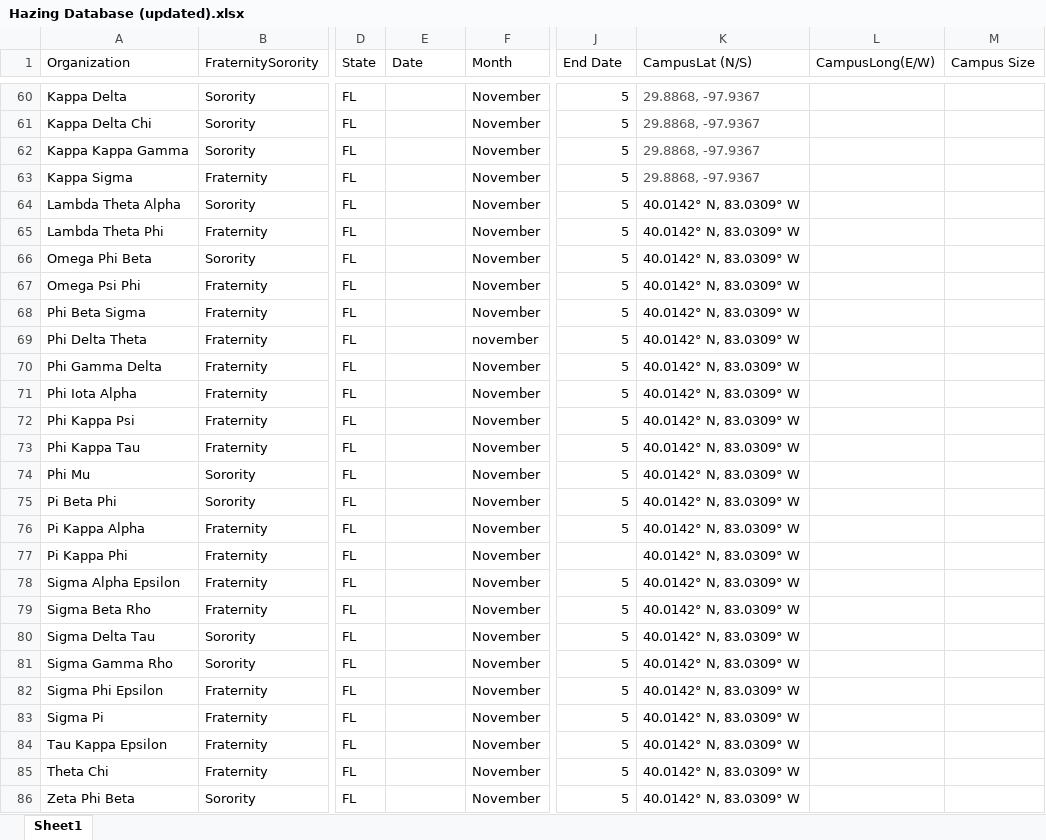
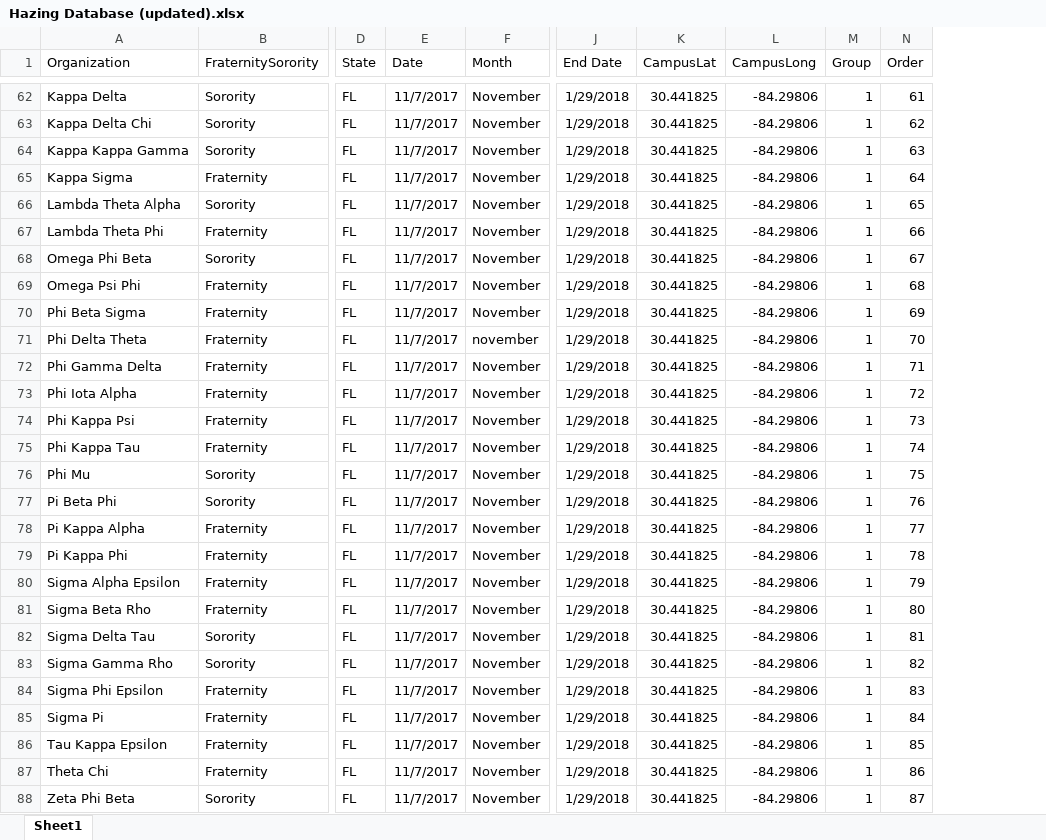
Before and after one commit to jordanbarth/hazinggreeklife, an Excel workbook: Hazing Database (updated).xlsx, sheet Sheet1, drawn as a sheet; only a part is shown, gaps mark what is left out; values as stored, in another font and other column widths than the file's, no borders; removed rows and columns are numbered as before the commit, all else as after; the diff covers the shown part only; the diff names each change by its address in the sheet, - before the commit and + after, or states it on an @@ line.

```diff
--- a/Hazing Database (updated).xlsx (sheet Sheet1)
+++ b/Hazing Database (updated).xlsx (sheet Sheet1)
-column K (CampusLat (N/S)), rows 60-86: 29.8868, -97.9367 | 29.8868, -97.9367 | 29.8868, -97.9367 | 29.8868, -97.9367 | 40.0142° N, 83.0309° W | 40.0142° N, 83.0309° W | 40.0142° N, 83.0309° W | 40.0142° N, 83.0309° W | 40.0142° N, 83.0309° W | 40.0142° N, 83.0309° W | 40.0142° N, 83.0309° W | 40.0142° N, 83.0309° W | 40.0142° N, 83.0309° W | 40.0142° N, 83.0309° W | 40.0142° N, 83.0309° W | 40.0142° N, 83.0309° W | 40.0142° N, 83.0309° W | 40.0142° N, 83.0309° W | 40.0142° N, 83.0309° W | 40.0142° N, 83.0309° W | 40.0142° N, 83.0309° W | 40.0142° N, 83.0309° W | 40.0142° N, 83.0309° W | 40.0142° N, 83.0309° W | 40.0142° N, 83.0309° W | 40.0142° N, 83.0309° W | 40.0142° N, 83.0309° W
-column L (CampusLong(E/W)), empty
-column M (Campus Size), empty
+column K (CampusLat), rows 62-88: all 30.441825
+column L (CampusLong), rows 62-88: all -84.29806
+column M (Group), rows 62-88: all 1
+column N (Order), rows 62-88: 61 | 62 | 63 | 64 | 65 | 66 | 67 | 68 | 69 | 70 | 71 | 72 | 73 | 74 | 75 | 76 | 77 | 78 | 79 | 80 | 81 | 82 | 83 | 84 | 85 | 86 | 87
-E62:E88 (Date): (empty)
+E62:E88 (Date): 11/7/2017
-J62:J78 (End Date): 5
+J62:J78 (End Date): 1/29/2018
-J79 (End Date): (empty)
+J79 (End Date): 1/29/2018
-J80:J88 (End Date): 5
+J80:J88 (End Date): 1/29/2018
```
Also changed, not shown: 16 added rows, 15 removed rows and 625 edited cells elsewhere in this sheet, 13 other files.
